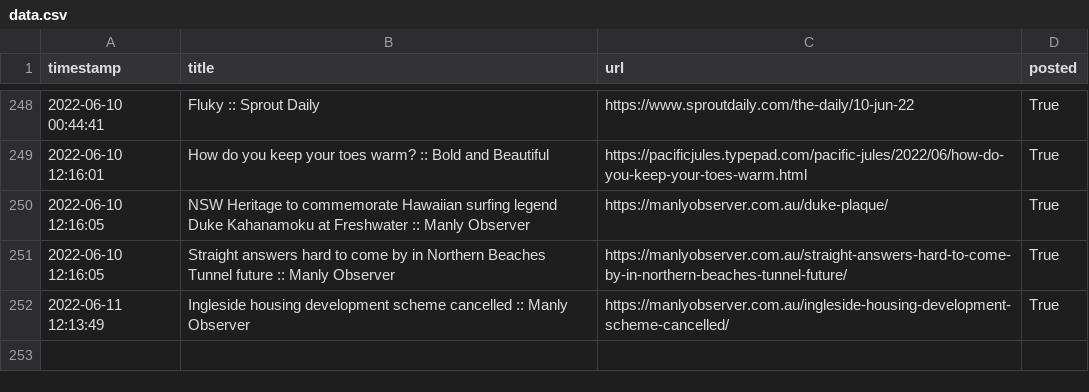
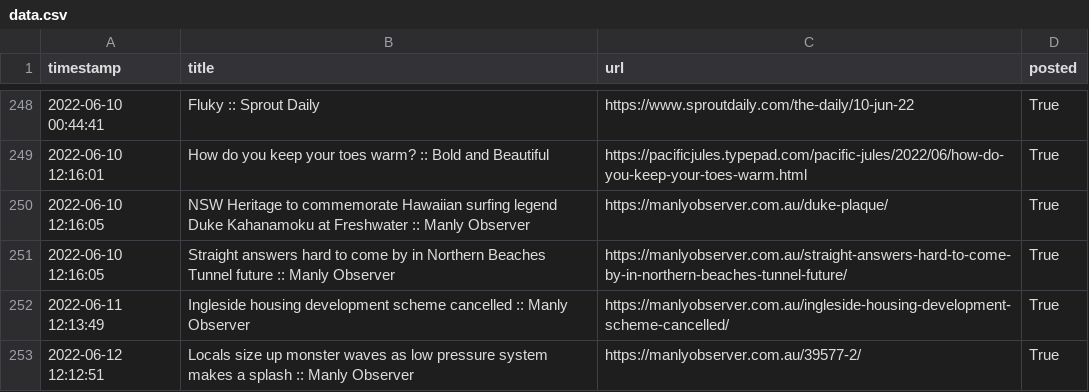
Before and after one commit to alexlaverty/manlybeach-reddit-bot, a CSV file: data.csv, drawn as a sheet; only a part is shown, gaps mark what is left out; the diff names each change by its address in the sheet, - before the commit and + after, or states it on an @@ line.

```diff
--- a/data.csv
+++ b/data.csv
+row 253: 2022-06-12 12:12:51 | Locals size up monster waves as low pressure system makes a splash :: Manly Observer | https://manlyobserver.com.au/39577-2/ | True
```
